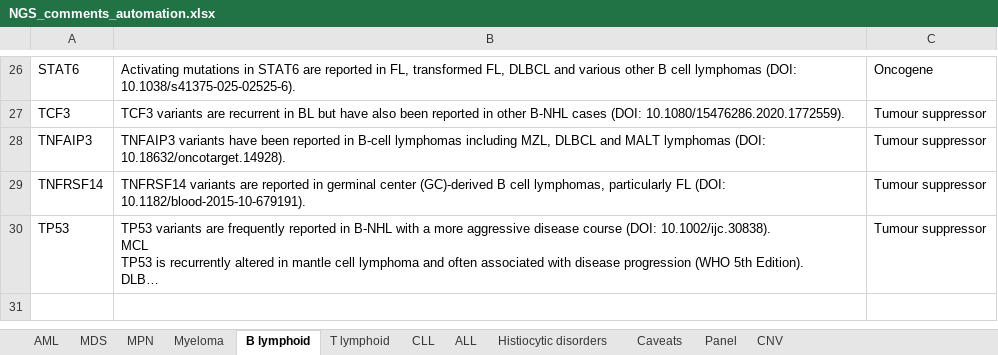
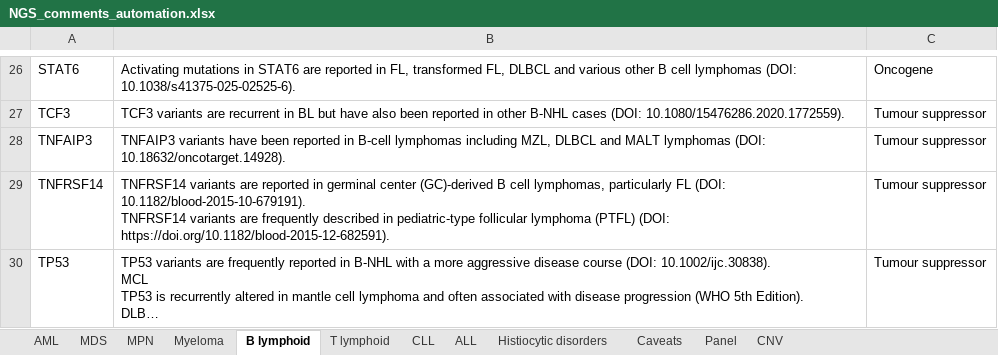
Before and after one commit to brittanymills593/NGS-comments, an Excel workbook: NGS_comments_automation.xlsx, sheet B lymphoid, drawn as a sheet; only a part is shown, gaps mark what is left out; long unchanged cells end in …; values as stored, in another font and other column widths than the file's, no borders; ↵ is a line break in a cell; the diff names each change by its address in the sheet, - before the commit and + after, or states it on an @@ line.

```diff
--- a/NGS_comments_automation.xlsx (sheet B lymphoid)
+++ b/NGS_comments_automation.xlsx (sheet B lymphoid)
-B29: …(DOI: 10.1182/blood-2015-10-679191).
+B29: …(DOI: 10.1182/blood-2015-10-679191). ↵ TNFRSF14 variants are frequently described in pediatric-type follicular lymphoma (PTFL) (DOI: https://doi.org/10.1182/blood-2015-12-682591).
```
Also changed, not shown: sheet MPN, sheet CLL, sheet AML, sheet MDS.
